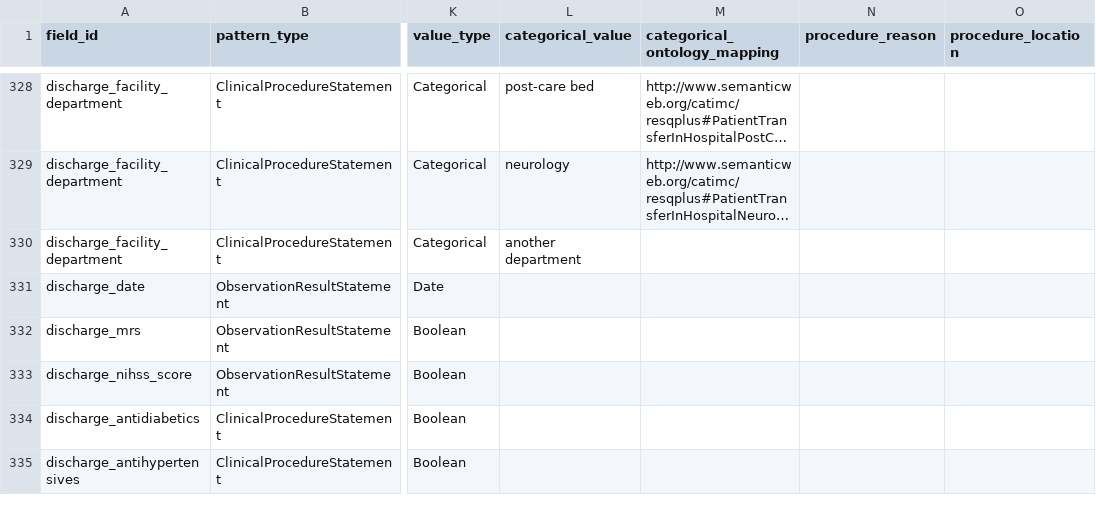
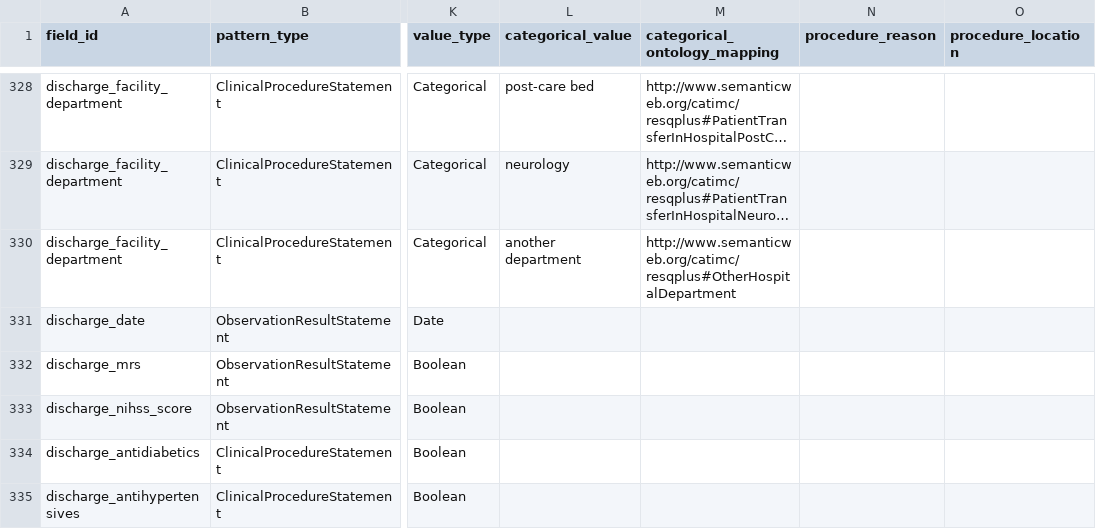
Before and after one commit to tecnomod-um/RESQPLUS-PIPELINE, a CSV file: upload/input_data/mappings.csv, drawn as a sheet; only a part is shown, gaps mark what is left out; long unchanged cells end in …; the diff covers the shown part only; the diff names each change by its address in the sheet, - before the commit and + after, or states it on an @@ line.

```diff
--- a/upload/input_data/mappings.csv
+++ b/upload/input_data/mappings.csv
-M330 (categorical_ontology_mapping): (empty)
+M330 (categorical_ontology_mapping): http://www.semanticweb.org/catimc/resqplus#OtherHospitalDepartment
```
Also changed, not shown: 46 edited cells elsewhere in this file.
